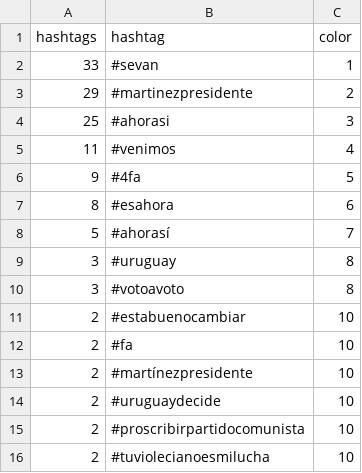
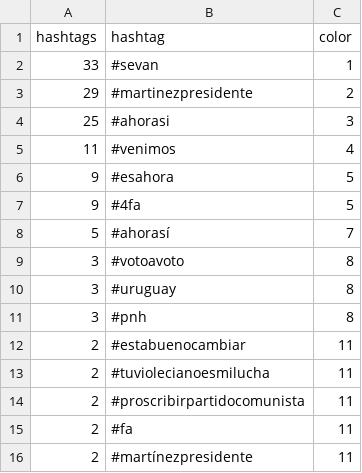
Before and after one commit to verdierdiego/analisis-sentimientos, a CSV file: balotaje/Actualizacion_Graficos/hashtags_balotaje.csv, drawn as a sheet.

```diff
--- a/balotaje/Actualizacion_Graficos/hashtags_balotaje.csv
+++ b/balotaje/Actualizacion_Graficos/hashtags_balotaje.csv
@@ -5,12 +5,12 @@ hashtags,hashtag,color
 11,#venimos,4
+9,#esahora,5
 9,#4fa,5
-8,#esahora,6
 5,#ahorasí,7
+3,#votoavoto,8
 3,#uruguay,8
-3,#votoavoto,8
-2,#estabuenocambiar,10
-2,#fa,10
-2,#martínezpresidente,10
-2,#uruguaydecide,10
-2,#proscribirpartidocomunista,10
-2,#tuviolecianoesmilucha,10
+3,#pnh,8
+2,#estabuenocambiar,11
+2,#tuviolecianoesmilucha,11
+2,#proscribirpartidocomunista,11
+2,#fa,11
+2,#martínezpresidente,11
```
Also changed, not shown: balotaje/Actualizacion_Graficos/menciones_balotaje.csv, 7 other files.
